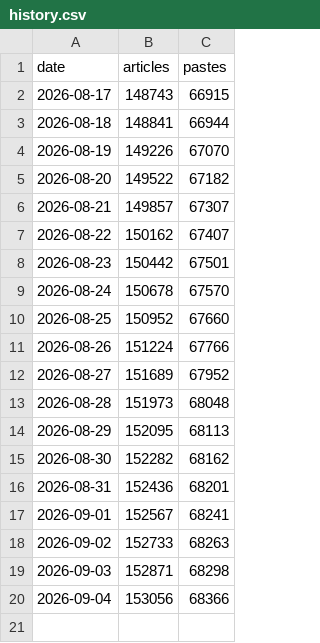
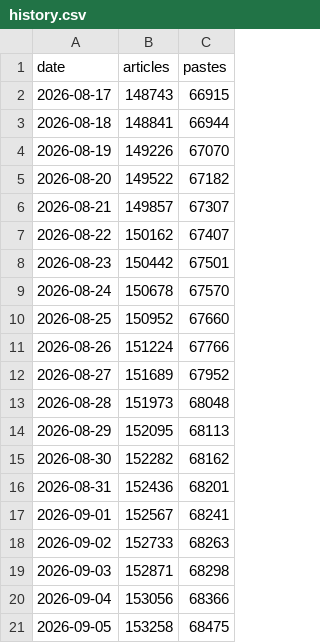
Before and after one commit to SomeoneHX/lgs-history, a CSV file: data/history.csv, drawn as a sheet.

```diff
--- a/data/history.csv
+++ b/data/history.csv
@@ -20 +20,2 @@ date,articles,pastes
 2026-09-04,153056,68366
+2026-09-05,153258,68475
```
Also changed, not shown: docs/data/history.csv, 6 other files.
